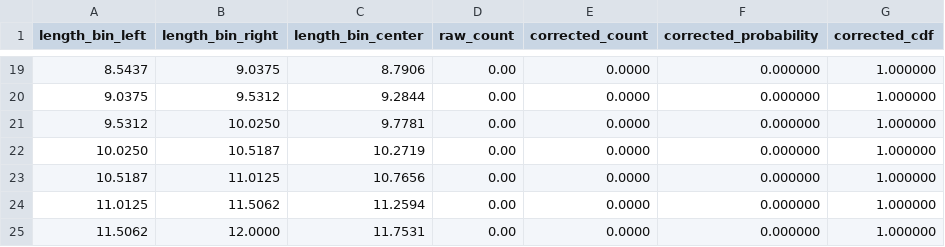
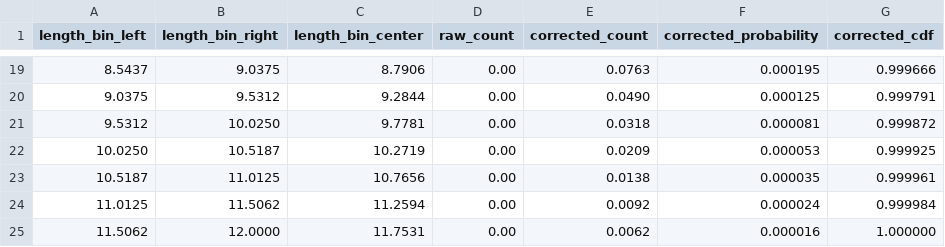
Before and after one commit to chm231/DFN, a CSV file: trace_analysis/storage/output/tbtd_results/synthetic_corrected_trace_distribution.csv, drawn as a sheet; only a part is shown, gaps mark what is left out; the diff covers the shown part only.

```diff
--- a/trace_analysis/storage/output/tbtd_results/synthetic_corrected_trace_distribution.csv
+++ b/trace_analysis/storage/output/tbtd_results/synthetic_corrected_trace_distribution.csv
@@ -19,7 +19,7 @@ length_bin_left,length_bin_right,length_bin_center,raw_count,corrected_count,cor
-8.5437,9.0375,8.7906,0.00,0.0000,0.000000,1.000000
-9.0375,9.5312,9.2844,0.00,0.0000,0.000000,1.000000
-9.5312,10.0250,9.7781,0.00,0.0000,0.000000,1.000000
-10.0250,10.5187,10.2719,0.00,0.0000,0.000000,1.000000
-10.5187,11.0125,10.7656,0.00,0.0000,0.000000,1.000000
-11.0125,11.5062,11.2594,0.00,0.0000,0.000000,1.000000
-11.5062,12.0000,11.7531,0.00,0.0000,0.000000,1.000000
+8.5437,9.0375,8.7906,0.00,0.0763,0.000195,0.999666
+9.0375,9.5312,9.2844,0.00,0.0490,0.000125,0.999791
+9.5312,10.0250,9.7781,0.00,0.0318,0.000081,0.999872
+10.0250,10.5187,10.2719,0.00,0.0209,0.000053,0.999925
+10.5187,11.0125,10.7656,0.00,0.0138,0.000035,0.999961
+11.0125,11.5062,11.2594,0.00,0.0092,0.000024,0.999984
+11.5062,12.0000,11.7531,0.00,0.0062,0.000016,1.000000
```
Also changed, not shown: 64 edited cells elsewhere in this file, trace_analysis/storage/output/tbtd_results/real_corrected_trace_distribution.csv, 7 other files.
